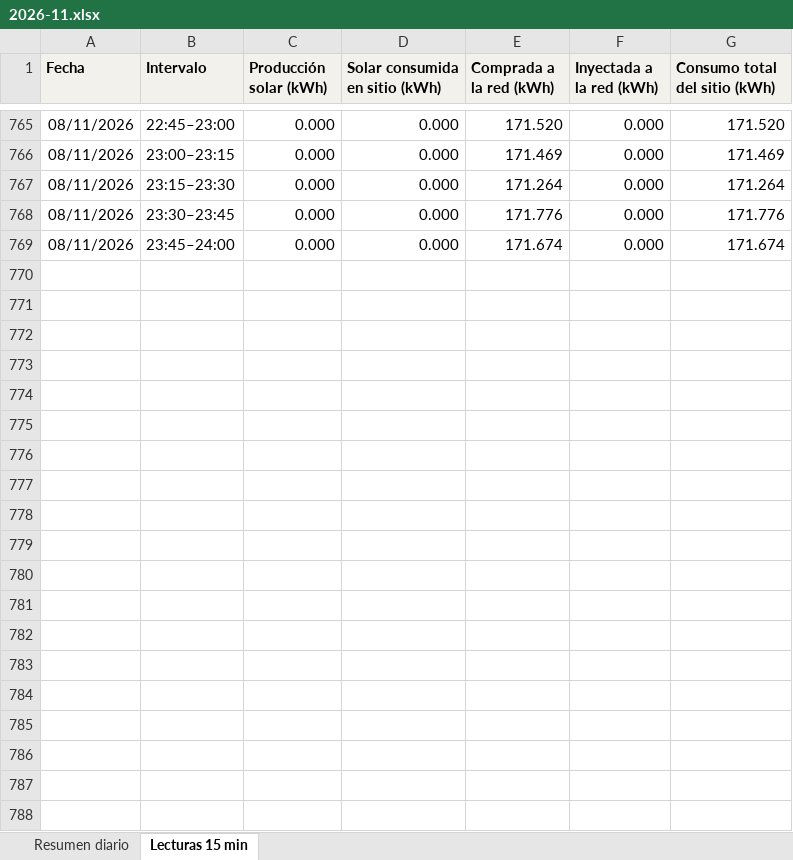
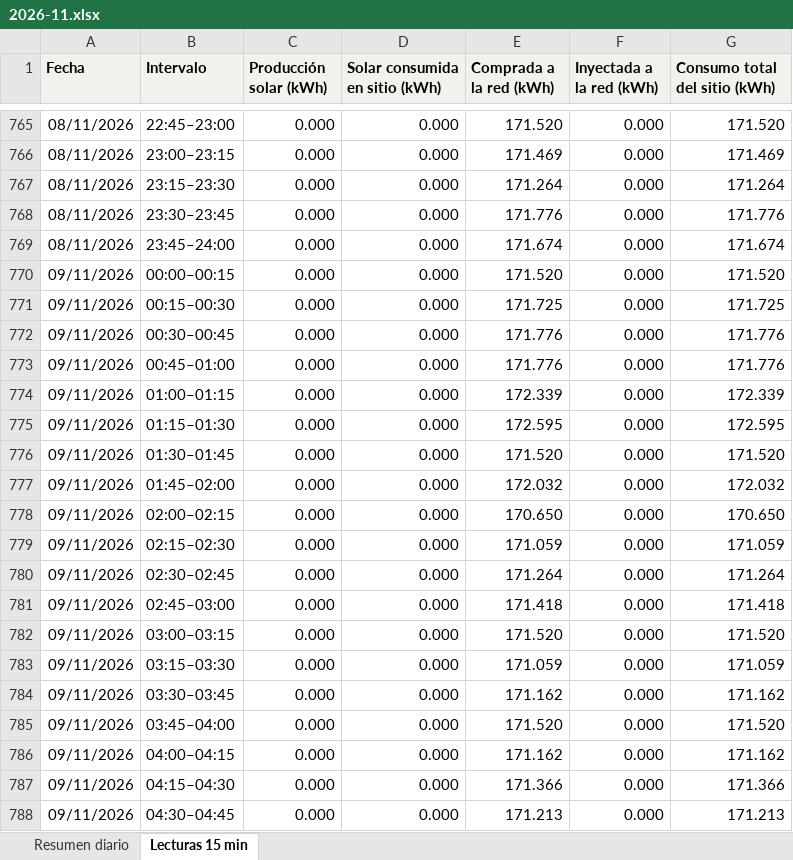
Before and after one commit to h-foy/planta-solar-vivo, an Excel workbook: nube/excel/2026-11.xlsx, sheet Lecturas 15 min, drawn as a sheet; only a part is shown, gaps mark what is left out; values as stored, in another font and other column widths than the file's, no borders; the diff covers the shown part only; the diff names each change by its address in the sheet, - before the commit and + after, or states it on an @@ line.

```diff
--- a/nube/excel/2026-11.xlsx (sheet Lecturas 15 min)
+++ b/nube/excel/2026-11.xlsx (sheet Lecturas 15 min)
+row 770: 09/11/2026 | 00:00–00:15 | 0.000 | 0.000 | 171.520 | 0.000 | 171.520
+row 771: 09/11/2026 | 00:15–00:30 | 0.000 | 0.000 | 171.725 | 0.000 | 171.725
+row 772: 09/11/2026 | 00:30–00:45 | 0.000 | 0.000 | 171.776 | 0.000 | 171.776
+row 773: 09/11/2026 | 00:45–01:00 | 0.000 | 0.000 | 171.776 | 0.000 | 171.776
+row 774: 09/11/2026 | 01:00–01:15 | 0.000 | 0.000 | 172.339 | 0.000 | 172.339
+row 775: 09/11/2026 | 01:15–01:30 | 0.000 | 0.000 | 172.595 | 0.000 | 172.595
+row 776: 09/11/2026 | 01:30–01:45 | 0.000 | 0.000 | 171.520 | 0.000 | 171.520
+row 777: 09/11/2026 | 01:45–02:00 | 0.000 | 0.000 | 172.032 | 0.000 | 172.032
+row 778: 09/11/2026 | 02:00–02:15 | 0.000 | 0.000 | 170.650 | 0.000 | 170.650
+row 779: 09/11/2026 | 02:15–02:30 | 0.000 | 0.000 | 171.059 | 0.000 | 171.059
+row 780: 09/11/2026 | 02:30–02:45 | 0.000 | 0.000 | 171.264 | 0.000 | 171.264
+row 781: 09/11/2026 | 02:45–03:00 | 0.000 | 0.000 | 171.418 | 0.000 | 171.418
+row 782: 09/11/2026 | 03:00–03:15 | 0.000 | 0.000 | 171.520 | 0.000 | 171.520
+row 783: 09/11/2026 | 03:15–03:30 | 0.000 | 0.000 | 171.059 | 0.000 | 171.059
+row 784: 09/11/2026 | 03:30–03:45 | 0.000 | 0.000 | 171.162 | 0.000 | 171.162
+row 785: 09/11/2026 | 03:45–04:00 | 0.000 | 0.000 | 171.520 | 0.000 | 171.520
+row 786: 09/11/2026 | 04:00–04:15 | 0.000 | 0.000 | 171.162 | 0.000 | 171.162
+row 787: 09/11/2026 | 04:15–04:30 | 0.000 | 0.000 | 171.366 | 0.000 | 171.366
+row 788: 09/11/2026 | 04:30–04:45 | 0.000 | 0.000 | 171.213 | 0.000 | 171.213
```
Also changed, not shown: 77 added rows elsewhere in this sheet, sheet Resumen diario, 6 other files.
